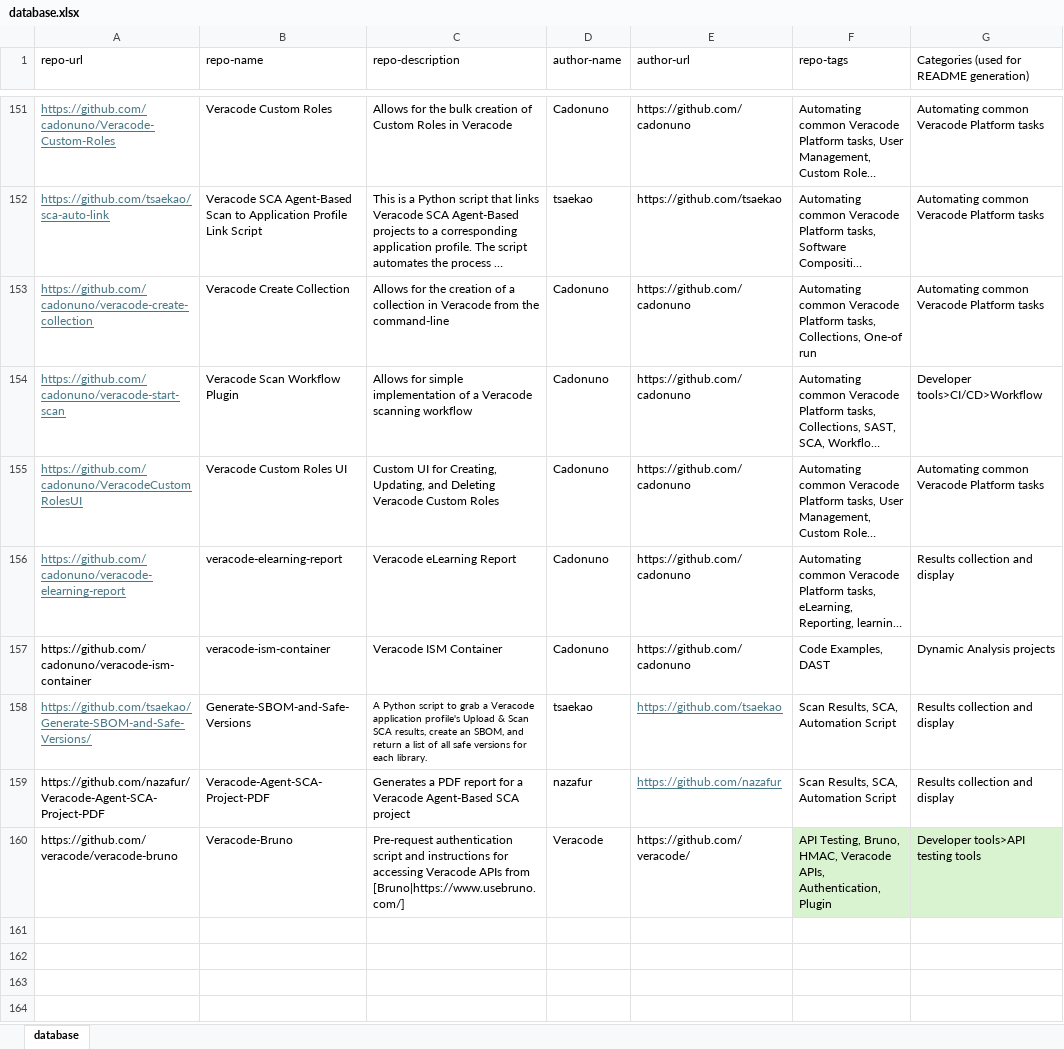
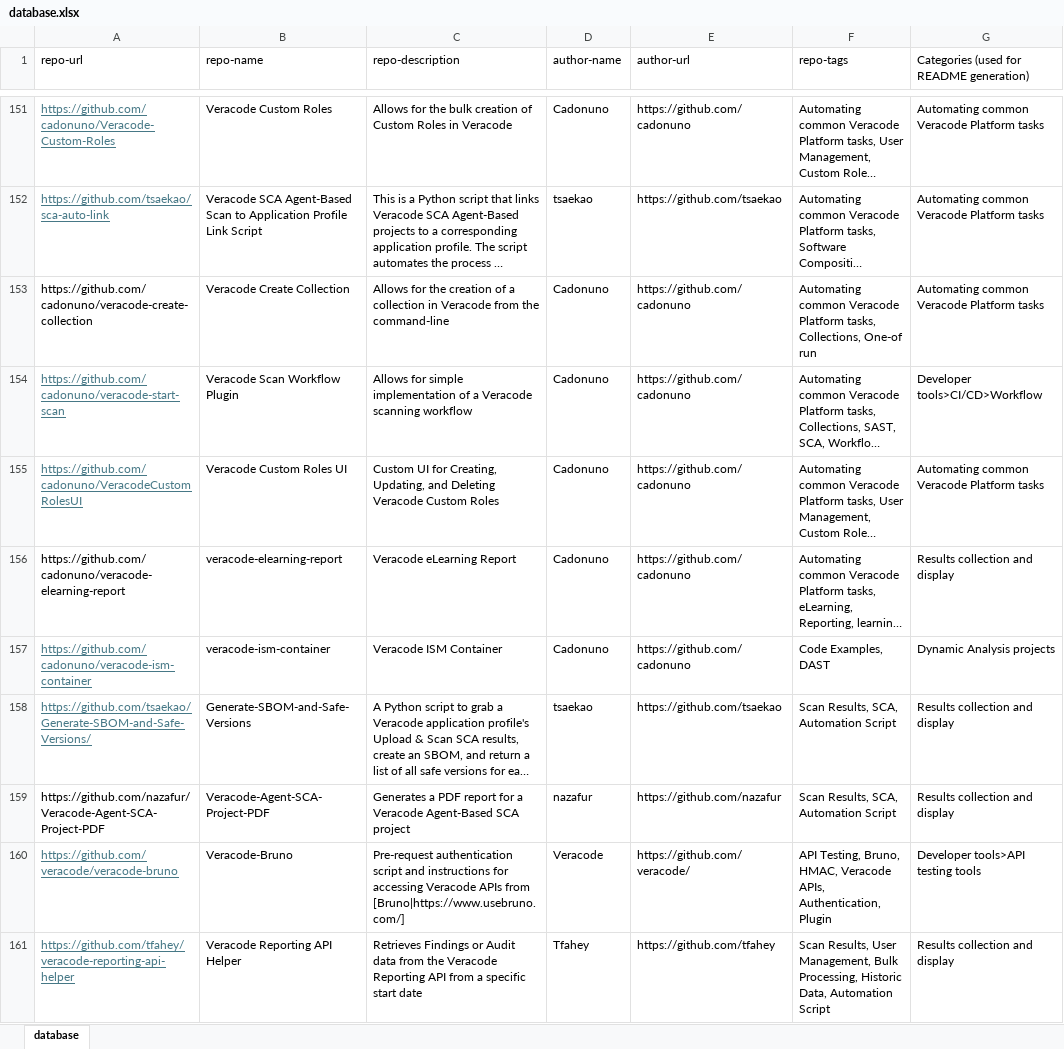
Before and after one commit to cadonuno/veracode-tags-test, an Excel workbook: database.xlsx, sheet database, drawn as a sheet; only a part is shown, gaps mark what is left out; long unchanged cells end in …; values as stored, in another font and other column widths than the file's, no borders; table styles not drawn; the diff names each change by its address in the sheet, - before the commit and + after, or states it on an @@ line.

Commit message:
Added reporting-api-helper to database

```diff
--- a/database.xlsx (sheet database)
+++ b/database.xlsx (sheet database)
@@ A153 underline: on → off, text colour: #467886 → black @@
@@ A156 underline: on → off, text colour: #467886 → black @@
@@ A157 underline: off → on, text colour: black → #467886 @@
@@ C158 text size: larger @@
@@ E158:E159 underline: on → off, text colour: #467886 → black @@
@@ A160 underline: off → on, text colour: black → #467886 @@
-F160:G160 fill: #D9F2D0
+F160:G160 fill: none
+row 161: https://github.com/tfahey/veracode-reporting-api-helper | Veracode Reporting API Helper | Retrieves Findings or Audit data from the Veracode Reporting API from a specific start date | Tfahey | https://github.com/tfahey | Scan Results, User Management, Bulk Processing, Historic Data, Automation Script | Results collection and display
```
